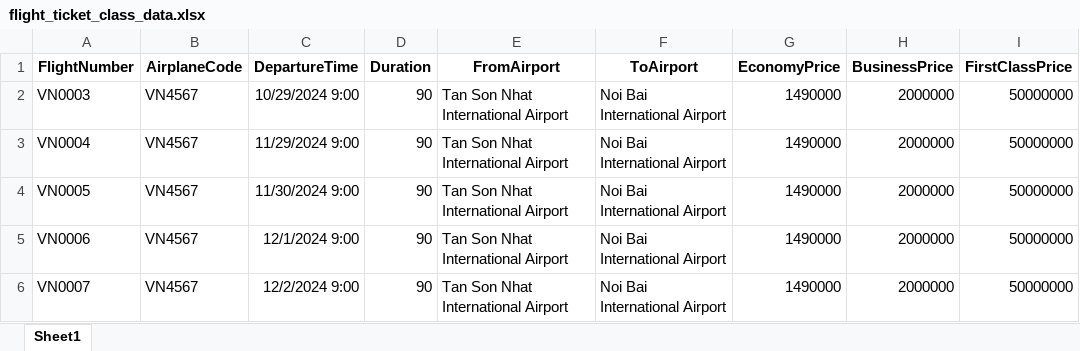
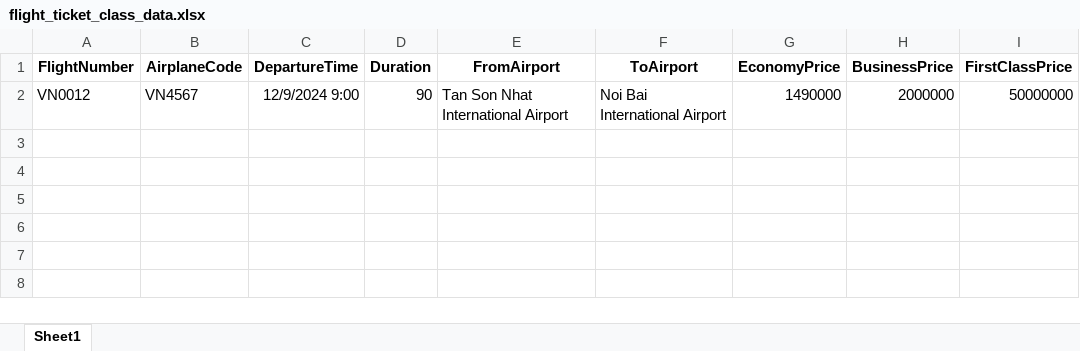
Before and after one commit to MNTuas/ARS-Airline-Reservation-System-PRN231-GR5, an Excel workbook: AirlinesReservationSystem/uploads/flight_ticket_class_data.xlsx, sheet Sheet1, drawn as a sheet; values as stored, in another font and other column widths than the file's, no borders; the diff names each change by its address in the sheet, - before the commit and + after, or states it on an @@ line.

Commit message:
check validate import excel + fix flow create booking ui

```diff
--- a/AirlinesReservationSystem/uploads/flight_ticket_class_data.xlsx (sheet Sheet1)
+++ b/AirlinesReservationSystem/uploads/flight_ticket_class_data.xlsx (sheet Sheet1)
-A2 (FlightNumber): VN0003
+A2 (FlightNumber): VN0012
-C2 (DepartureTime): 10/29/2024 9:00
+C2 (DepartureTime): 12/9/2024 9:00
-row 3: VN0004 | VN4567 | 11/29/2024 9:00 | 90 | Tan Son Nhat International Airport | Noi Bai International Airport | 1490000 | 2000000 | 50000000
-row 4: VN0005 | VN4567 | 11/30/2024 9:00 | 90 | Tan Son Nhat International Airport | Noi Bai International Airport | 1490000 | 2000000 | 50000000
-row 5: VN0006 | VN4567 | 12/1/2024 9:00 | 90 | Tan Son Nhat International Airport | Noi Bai International Airport | 1490000 | 2000000 | 50000000
-row 6: VN0007 | VN4567 | 12/2/2024 9:00 | 90 | Tan Son Nhat International Airport | Noi Bai International Airport | 1490000 | 2000000 | 50000000
```
Also changed, not shown: flight_ticket_class_data.xlsx, 10 other files.
